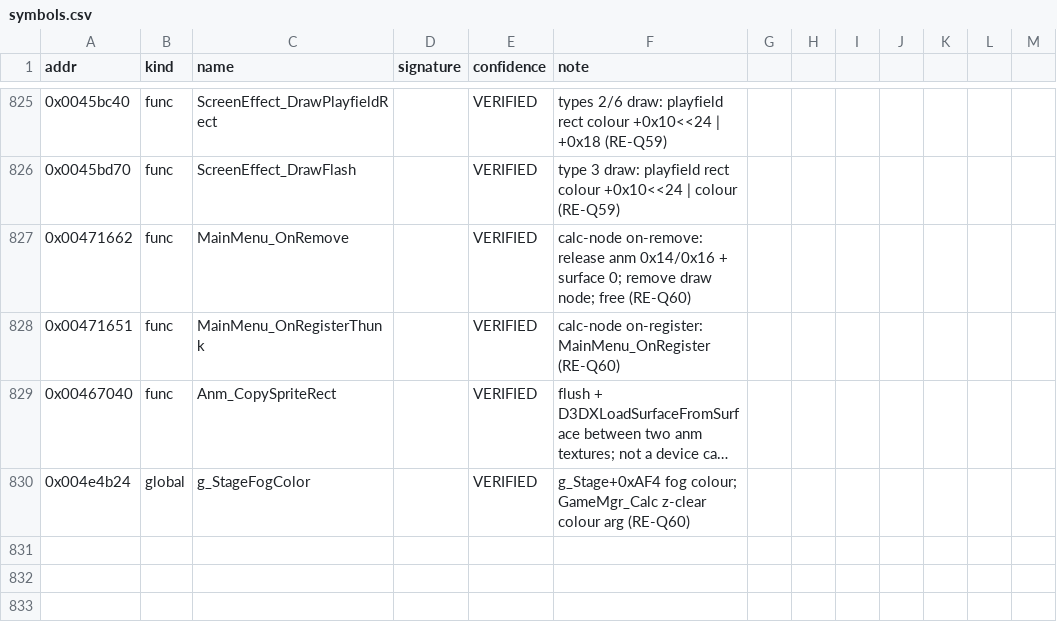
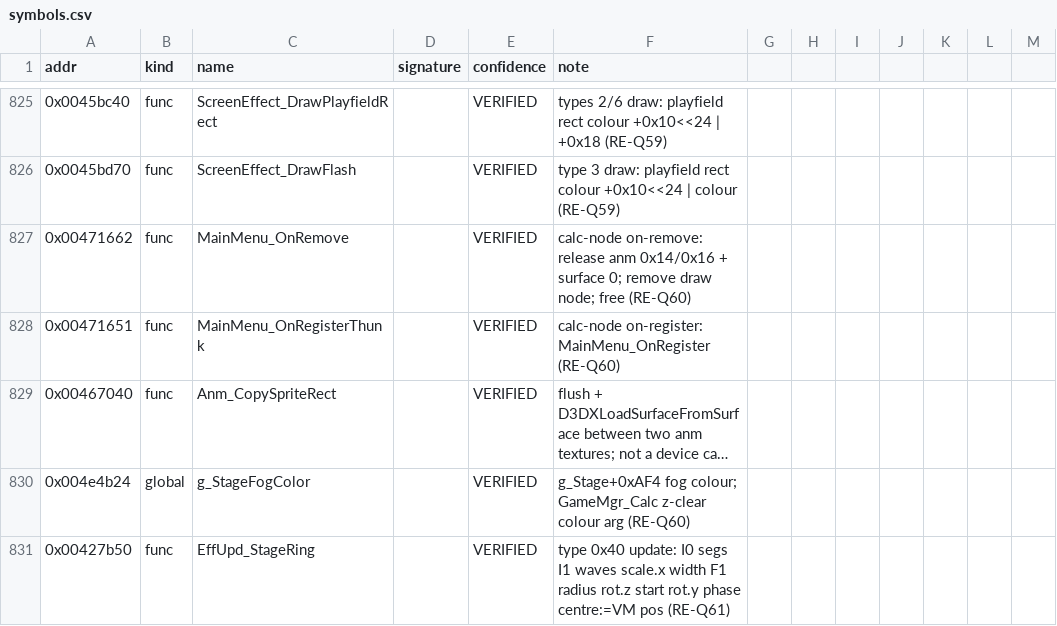
Before and after one commit to kauri-off/th08-rs, a CSV file: re/symbols.csv, drawn as a sheet; only a part is shown, gaps mark what is left out; long unchanged cells end in ….

Commit message:
specs: RE-Q61 panel '/' half width, stale projection input vector, stage 6B ring effect, ring colour/z-write (draw-log part 2)

```diff
--- a/re/symbols.csv
+++ b/re/symbols.csv
@@ -830 +830,2 @@ addr,kind,name,signature,confidence,note
 0x004e4b24,global,g_StageFogColor,,VERIFIED,g_Stage+0xAF4 fog colour; GameMgr_Calc z-clear colour arg (RE-Q60)
+0x00427b50,func,EffUpd_StageRing,,VERIFIED,type 0x40 update: I0 segs I1 waves scale.x width F1 radius rot.z start rot.y phase centre:=VM pos (RE-Q61)
```
Also changed, not shown: 5 other files.
